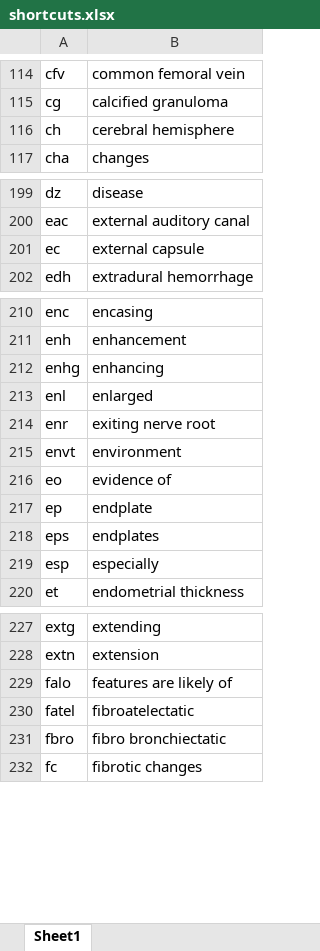
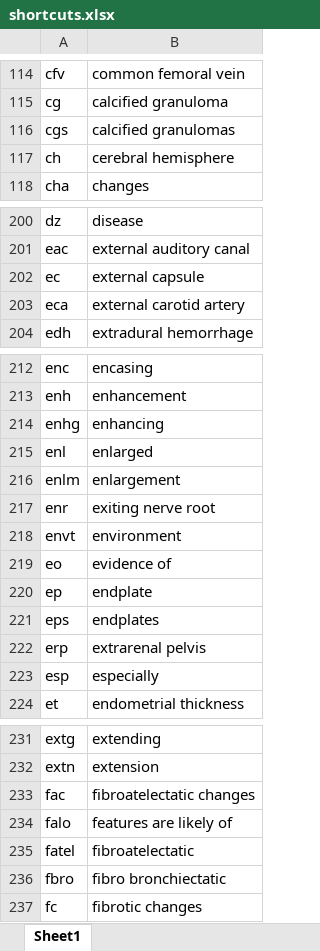
Before and after one commit to kushalpoudel35/espanso-radiology, an Excel workbook: shortcuts.xlsx, sheet Sheet1, drawn as a sheet; only a part is shown, gaps mark what is left out; values as stored, in another font and other column widths than the file's, no borders; table styles not drawn; the diff covers the shown part only; the diff names each change by its address in the sheet, - before the commit and + after, or states it on an @@ line.

Commit message:
updated shortcuts

```diff
--- a/shortcuts.xlsx (sheet Sheet1)
+++ b/shortcuts.xlsx (sheet Sheet1)
+row 116: cgs | calcified granulomas
+row 203: eca | external carotid artery
+row 216: enlm | enlargement
+row 222: erp | extrarenal pelvis
+row 233: fac | fibroatelectatic changes
```
Also changed, not shown: 2 added rows elsewhere in this sheet, 2 other files.
